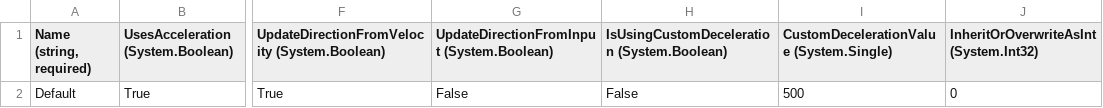
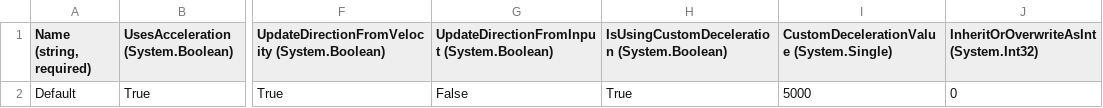
Before and after one commit to treesgobark/ShiftRpg, a CSV file: ShiftRpg/Content/Entities/Player/TopDownValuesStatic.csv, drawn as a sheet; only a part is shown, gaps mark what is left out; the diff names each change by its address in the sheet, - before the commit and + after, or states it on an @@ line.

```diff
--- a/ShiftRpg/Content/Entities/Player/TopDownValuesStatic.csv
+++ b/ShiftRpg/Content/Entities/Player/TopDownValuesStatic.csv
-H2: False
+H2: True
-I2: 500
+I2: 5000
```
Also changed, not shown: ShiftRpg/Content/GlobalContent/GunData.csv, 11 other files.
